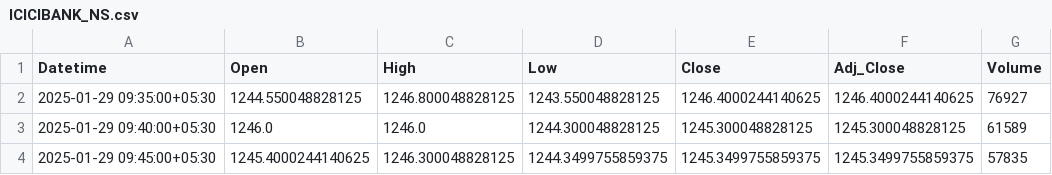
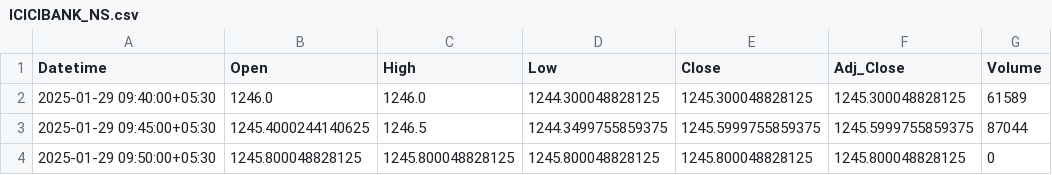
Before and after one commit to chiragpalan/stocks_data_management, a CSV file: temp_csv/ICICIBANK_NS.csv, drawn as a sheet.

```diff
--- a/temp_csv/ICICIBANK_NS.csv
+++ b/temp_csv/ICICIBANK_NS.csv
@@ -1,4 +1,4 @@
 Datetime,Open,High,Low,Close,Adj_Close,Volume
-2025-01-29 09:35:00+05:30,1244.550048828125,1246.800048828125,1243.550048828125,1246.4000244140625,1246.4000244140625,76927
 2025-01-29 09:40:00+05:30,1246.0,1246.0,1244.300048828125,1245.300048828125,1245.300048828125,61589
-2025-01-29 09:45:00+05:30,1245.4000244140625,1246.300048828125,1244.3499755859375,1245.3499755859375,1245.3499755859375,57835
+2025-01-29 09:45:00+05:30,1245.4000244140625,1246.5,1244.3499755859375,1245.5999755859375,1245.5999755859375,87044
+2025-01-29 09:50:00+05:30,1245.800048828125,1245.800048828125,1245.800048828125,1245.800048828125,1245.800048828125,0
```
Also changed, not shown: temp_csv/HDFCBANK_NS.csv, temp_csv/INFY_NS.csv, 3 other files.
